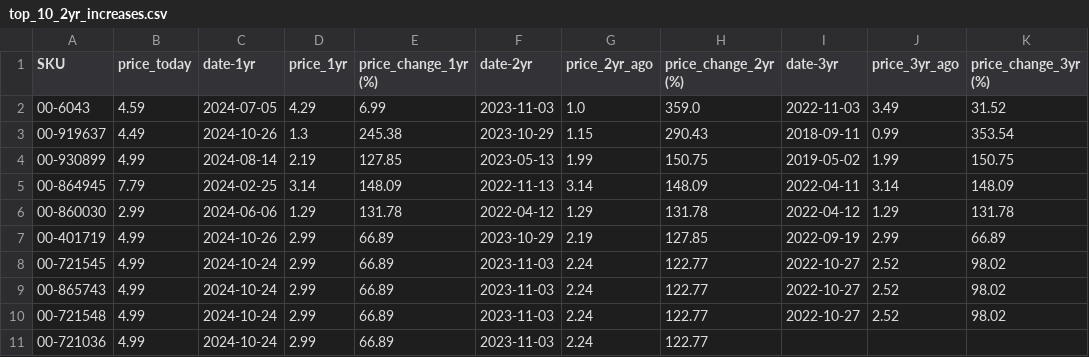
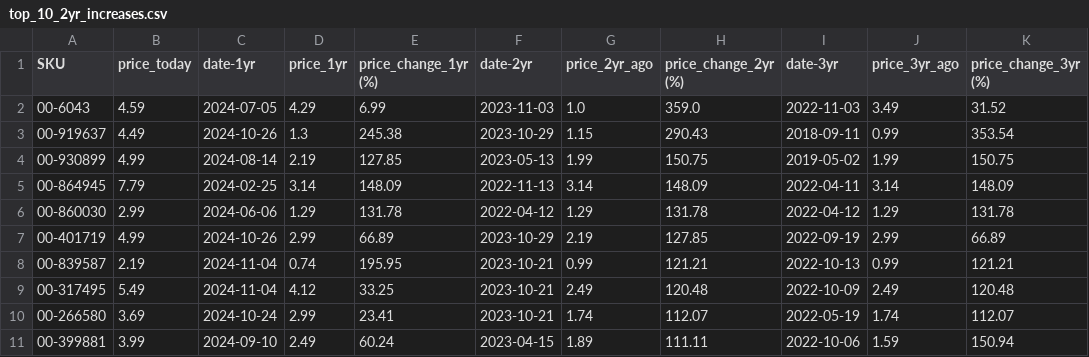
Before and after one commit to ultralazr/billatracker, a CSV file: analysis/top_10_2yr_increases.csv, drawn as a sheet; removed rows and columns are numbered as before the commit, all else as after; the diff names each change by its address in the sheet, - before the commit and + after, or states it on an @@ line.

```diff
--- a/analysis/top_10_2yr_increases.csv
+++ b/analysis/top_10_2yr_increases.csv
-row 8: 00-721545 | 4.99 | 2024-10-24 | 2.99 | 66.89 | 2023-11-03 | 2.24 | 122.77 | 2022-10-27 | 2.52 | 98.02
-row 9: 00-865743 | 4.99 | 2024-10-24 | 2.99 | 66.89 | 2023-11-03 | 2.24 | 122.77 | 2022-10-27 | 2.52 | 98.02
-row 10: 00-721548 | 4.99 | 2024-10-24 | 2.99 | 66.89 | 2023-11-03 | 2.24 | 122.77 | 2022-10-27 | 2.52 | 98.02
-row 11: 00-721036 | 4.99 | 2024-10-24 | 2.99 | 66.89 | 2023-11-03 | 2.24 | 122.77
+row 8: 00-839587 | 2.19 | 2024-11-04 | 0.74 | 195.95 | 2023-10-21 | 0.99 | 121.21 | 2022-10-13 | 0.99 | 121.21
+row 9: 00-317495 | 5.49 | 2024-11-04 | 4.12 | 33.25 | 2023-10-21 | 2.49 | 120.48 | 2022-10-09 | 2.49 | 120.48
+row 10: 00-266580 | 3.69 | 2024-10-24 | 2.99 | 23.41 | 2023-10-21 | 1.74 | 112.07 | 2022-05-19 | 1.74 | 112.07
+row 11: 00-399881 | 3.99 | 2024-09-10 | 2.49 | 60.24 | 2023-04-15 | 1.89 | 111.11 | 2022-10-06 | 1.59 | 150.94
```
Also changed, not shown: analysis/price_analysis.csv, analysis/top_10_1yr_increases.csv, 7 other files.
